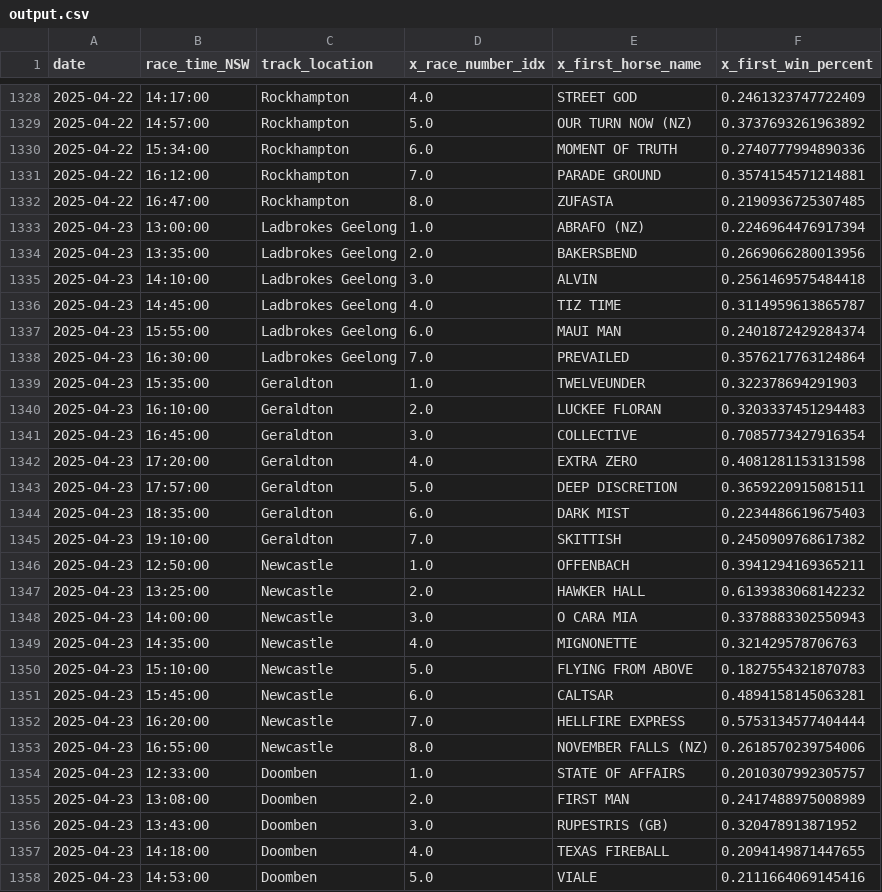
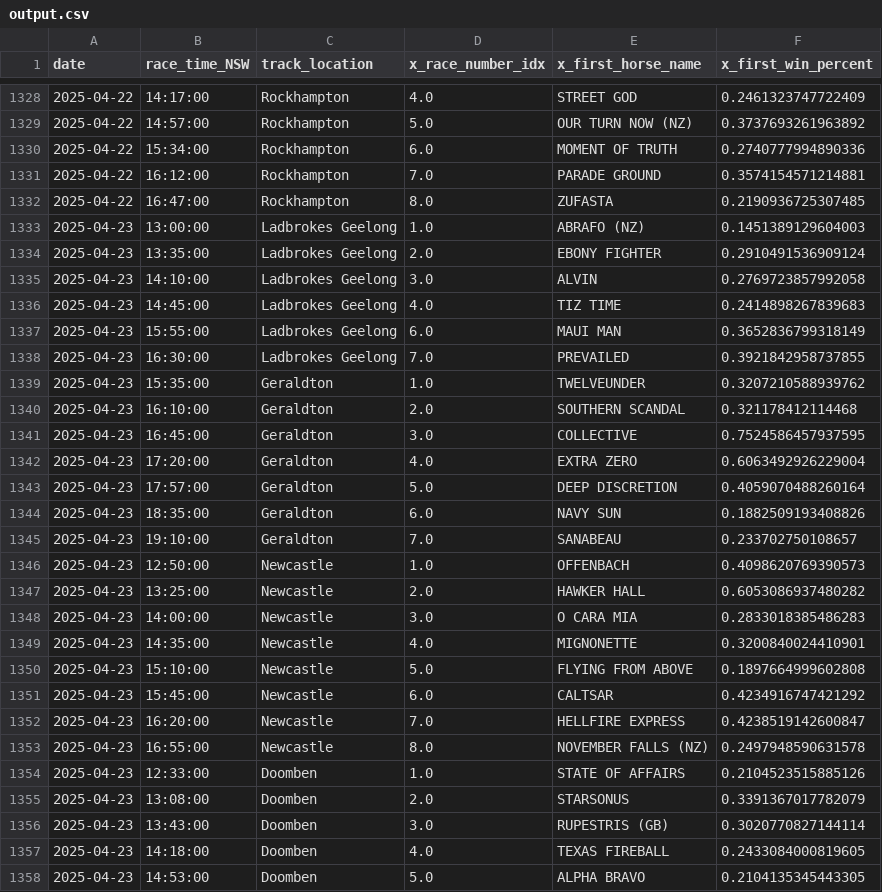
Before and after one commit to jazperd/Racing-Data, a CSV file: output.csv, drawn as a sheet; only a part is shown, gaps mark what is left out; the diff covers the shown part only.

Commit message:
Update output.csv with latest data

```diff
--- a/output.csv
+++ b/output.csv
@@ -1332,27 +1332,27 @@ date,race_time_NSW,track_location,x_race_number_idx,x_first_horse_name,x_first_w
 2025-04-22,16:47:00,Rockhampton,8.0,ZUFASTA,0.2190936725307485
-2025-04-23,13:00:00,Ladbrokes Geelong,1.0,ABRAFO (NZ),0.2246964476917394
-2025-04-23,13:35:00,Ladbrokes Geelong,2.0,BAKERSBEND,0.2669066280013956
-2025-04-23,14:10:00,Ladbrokes Geelong,3.0,ALVIN,0.2561469575484418
-2025-04-23,14:45:00,Ladbrokes Geelong,4.0,TIZ TIME,0.3114959613865787
-2025-04-23,15:55:00,Ladbrokes Geelong,6.0,MAUI MAN,0.2401872429284374
-2025-04-23,16:30:00,Ladbrokes Geelong,7.0,PREVAILED,0.3576217763124864
-2025-04-23,15:35:00,Geraldton,1.0,TWELVEUNDER,0.322378694291903
-2025-04-23,16:10:00,Geraldton,2.0,LUCKEE FLORAN,0.3203337451294483
-2025-04-23,16:45:00,Geraldton,3.0,COLLECTIVE,0.7085773427916354
-2025-04-23,17:20:00,Geraldton,4.0,EXTRA ZERO,0.4081281153131598
-2025-04-23,17:57:00,Geraldton,5.0,DEEP DISCRETION,0.3659220915081511
-2025-04-23,18:35:00,Geraldton,6.0,DARK MIST,0.2234486619675403
-2025-04-23,19:10:00,Geraldton,7.0,SKITTISH,0.2450909768617382
-2025-04-23,12:50:00,Newcastle,1.0,OFFENBACH,0.3941294169365211
-2025-04-23,13:25:00,Newcastle,2.0,HAWKER HALL,0.6139383068142232
-2025-04-23,14:00:00,Newcastle,3.0,O CARA MIA,0.3378883302550943
-2025-04-23,14:35:00,Newcastle,4.0,MIGNONETTE,0.321429578706763
-2025-04-23,15:10:00,Newcastle,5.0,FLYING FROM ABOVE,0.1827554321870783
-2025-04-23,15:45:00,Newcastle,6.0,CALTSAR,0.4894158145063281
-2025-04-23,16:20:00,Newcastle,7.0,HELLFIRE EXPRESS,0.5753134577404444
-2025-04-23,16:55:00,Newcastle,8.0,NOVEMBER FALLS (NZ),0.2618570239754006
-2025-04-23,12:33:00,Doomben,1.0,STATE OF AFFAIRS,0.2010307992305757
-2025-04-23,13:08:00,Doomben,2.0,FIRST MAN,0.2417488975008989
-2025-04-23,13:43:00,Doomben,3.0,RUPESTRIS (GB),0.320478913871952
-2025-04-23,14:18:00,Doomben,4.0,TEXAS FIREBALL,0.2094149871447655
-2025-04-23,14:53:00,Doomben,5.0,VIALE,0.2111664069145416
+2025-04-23,13:00:00,Ladbrokes Geelong,1.0,ABRAFO (NZ),0.1451389129604003
+2025-04-23,13:35:00,Ladbrokes Geelong,2.0,EBONY FIGHTER,0.2910491536909124
+2025-04-23,14:10:00,Ladbrokes Geelong,3.0,ALVIN,0.2769723857992058
+2025-04-23,14:45:00,Ladbrokes Geelong,4.0,TIZ TIME,0.2414898267839683
+2025-04-23,15:55:00,Ladbrokes Geelong,6.0,MAUI MAN,0.3652836799318149
+2025-04-23,16:30:00,Ladbrokes Geelong,7.0,PREVAILED,0.3921842958737855
+2025-04-23,15:35:00,Geraldton,1.0,TWELVEUNDER,0.3207210588939762
+2025-04-23,16:10:00,Geraldton,2.0,SOUTHERN SCANDAL,0.321178412114468
+2025-04-23,16:45:00,Geraldton,3.0,COLLECTIVE,0.7524586457937595
+2025-04-23,17:20:00,Geraldton,4.0,EXTRA ZERO,0.6063492926229004
+2025-04-23,17:57:00,Geraldton,5.0,DEEP DISCRETION,0.4059070488260164
+2025-04-23,18:35:00,Geraldton,6.0,NAVY SUN,0.1882509193408826
+2025-04-23,19:10:00,Geraldton,7.0,SANABEAU,0.233702750108657
+2025-04-23,12:50:00,Newcastle,1.0,OFFENBACH,0.4098620769390573
+2025-04-23,13:25:00,Newcastle,2.0,HAWKER HALL,0.6053086937480282
+2025-04-23,14:00:00,Newcastle,3.0,O CARA MIA,0.2833018385486283
+2025-04-23,14:35:00,Newcastle,4.0,MIGNONETTE,0.3200840024410901
+2025-04-23,15:10:00,Newcastle,5.0,FLYING FROM ABOVE,0.1897664999602808
+2025-04-23,15:45:00,Newcastle,6.0,CALTSAR,0.4234916747421292
+2025-04-23,16:20:00,Newcastle,7.0,HELLFIRE EXPRESS,0.4238519142600847
+2025-04-23,16:55:00,Newcastle,8.0,NOVEMBER FALLS (NZ),0.2497948590631578
+2025-04-23,12:33:00,Doomben,1.0,STATE OF AFFAIRS,0.2104523515885126
+2025-04-23,13:08:00,Doomben,2.0,STARSONUS,0.3391367017782079
+2025-04-23,13:43:00,Doomben,3.0,RUPESTRIS (GB),0.3020770827144114
+2025-04-23,14:18:00,Doomben,4.0,TEXAS FIREBALL,0.2433084000819605
+2025-04-23,14:53:00,Doomben,5.0,ALPHA BRAVO,0.2104135345443305
```
Also changed, not shown: 4 edited cells elsewhere in this file.
